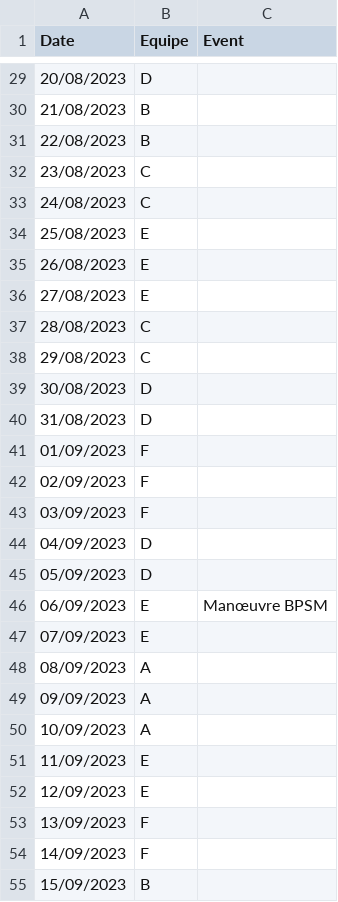
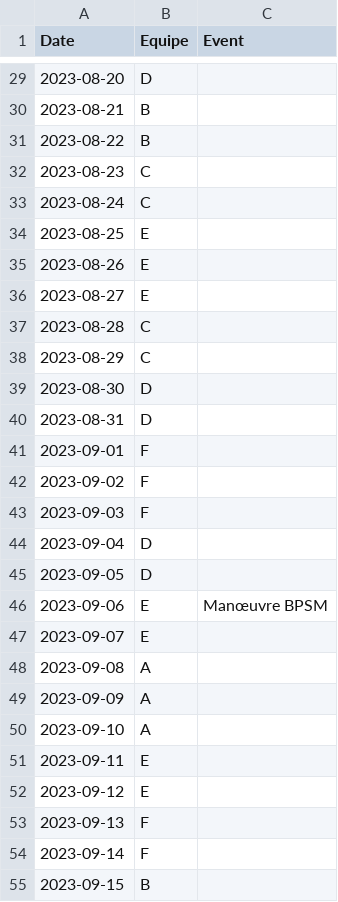
Before and after one commit to lr-can/pharmacie-collonge, a CSV file: Planning de garde.csv, drawn as a sheet; only a part is shown, gaps mark what is left out; the diff covers the shown part only.

```diff
--- a/Planning de garde.csv
+++ b/Planning de garde.csv
@@ -29,27 +29,27 @@
-20/08/2023;D;
-21/08/2023;B;
-22/08/2023;B;
-23/08/2023;C;
-24/08/2023;C;
-25/08/2023;E;
-26/08/2023;E;
-27/08/2023;E;
-28/08/2023;C;
-29/08/2023;C;
-30/08/2023;D;
-31/08/2023;D;
-01/09/2023;F;
-02/09/2023;F;
-03/09/2023;F;
-04/09/2023;D;
-05/09/2023;D;
-06/09/2023;E;Manœuvre BPSM
-07/09/2023;E;
-08/09/2023;A;
-09/09/2023;A;
-10/09/2023;A;
-11/09/2023;E;
-12/09/2023;E;
-13/09/2023;F;
-14/09/2023;F;
-15/09/2023;B;
+2023-08-20;D;
+2023-08-21;B;
+2023-08-22;B;
+2023-08-23;C;
+2023-08-24;C;
+2023-08-25;E;
+2023-08-26;E;
+2023-08-27;E;
+2023-08-28;C;
+2023-08-29;C;
+2023-08-30;D;
+2023-08-31;D;
+2023-09-01;F;
+2023-09-02;F;
+2023-09-03;F;
+2023-09-04;D;
+2023-09-05;D;
+2023-09-06;E;Manœuvre BPSM
+2023-09-07;E;
+2023-09-08;A;
+2023-09-09;A;
+2023-09-10;A;
+2023-09-11;E;
+2023-09-12;E;
+2023-09-13;F;
+2023-09-14;F;
+2023-09-15;B;
```
Also changed, not shown: 134 edited cells elsewhere in this file.
